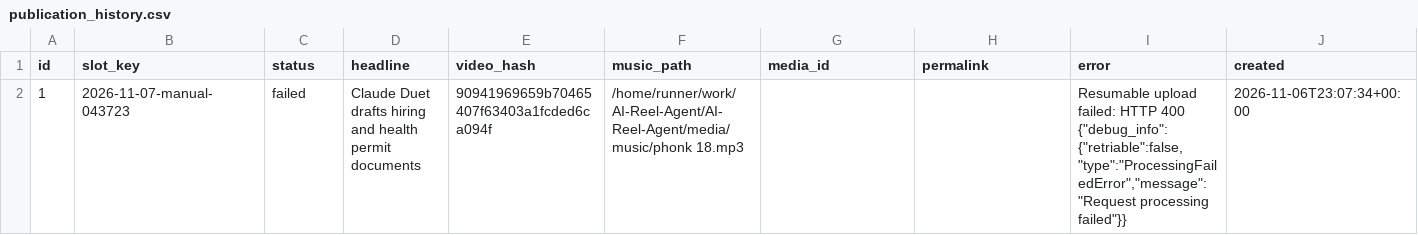
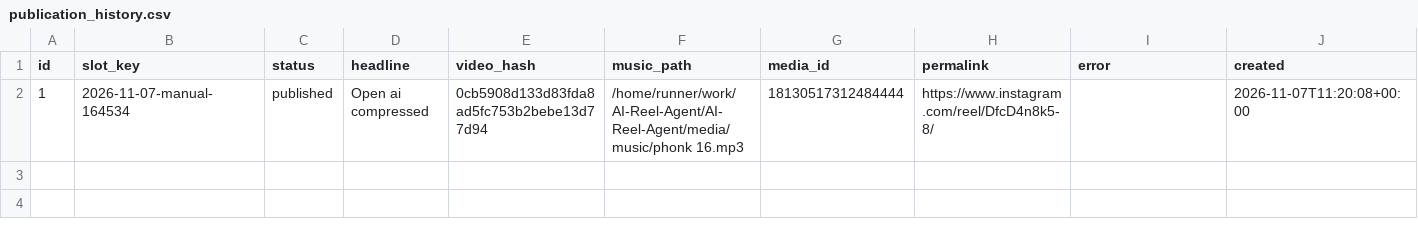
Before and after one commit to harshwardhansharma7005-crypto/AI-Reel-Agent, a CSV file: history/publication_history.csv, drawn as a sheet; only a part is shown; the diff covers the shown part only; the diff names each change by its address in the sheet, - before the commit and + after, or states it on an @@ line.

Commit message:
Update publication history [skip ci]

```diff
--- a/history/publication_history.csv
+++ b/history/publication_history.csv
-B2 (slot_key): 2026-11-07-manual-043723
+B2 (slot_key): 2026-11-07-manual-164534
-C2 (status): failed
+C2 (status): published
-D2 (headline): Claude Duet drafts hiring and health permit documents
+D2 (headline): Open ai compressed
-E2 (video_hash): 90941969659b70465407f63403a1fcded6ca094f
+E2 (video_hash): 0cb5908d133d83fda8ad5fc753b2bebe13d77d94
-F2 (music_path): /home/runner/work/AI-Reel-Agent/AI-Reel-Agent/media/music/phonk 18.mp3
+F2 (music_path): /home/runner/work/AI-Reel-Agent/AI-Reel-Agent/media/music/phonk 16.mp3
-G2 (media_id): (empty)
+G2 (media_id): 18130517312484444
-H2 (permalink): (empty)
+H2 (permalink): https://www.instagram.com/reel/DfcD4n8k5-8/
-I2 (error): Resumable upload failed: HTTP 400 {"debug_info":{"retriable":false,"type":"ProcessingFailedError","message":"Request processing failed"}}
+I2 (error): (empty)
-J2 (created): 2026-11-06T23:07:34+00:00
+J2 (created): 2026-11-07T11:20:08+00:00
```
Also changed, not shown: 1 edited cell elsewhere in this file.
